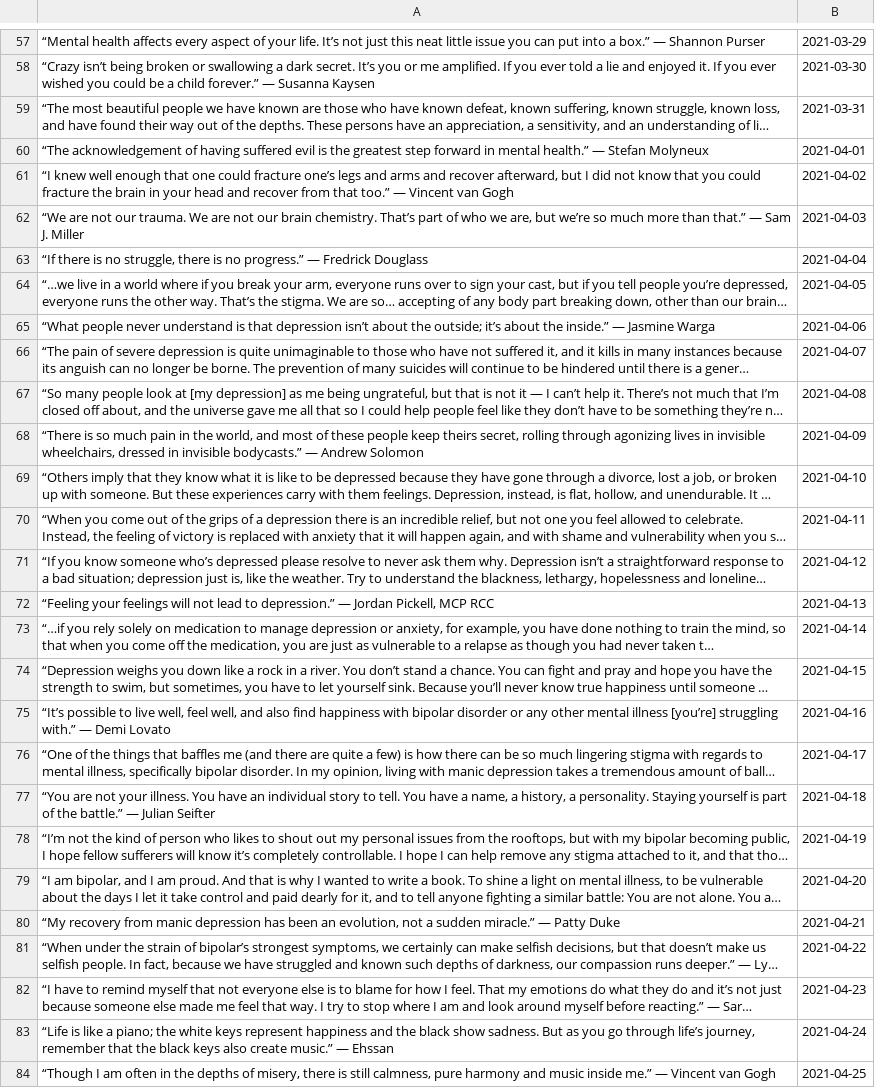
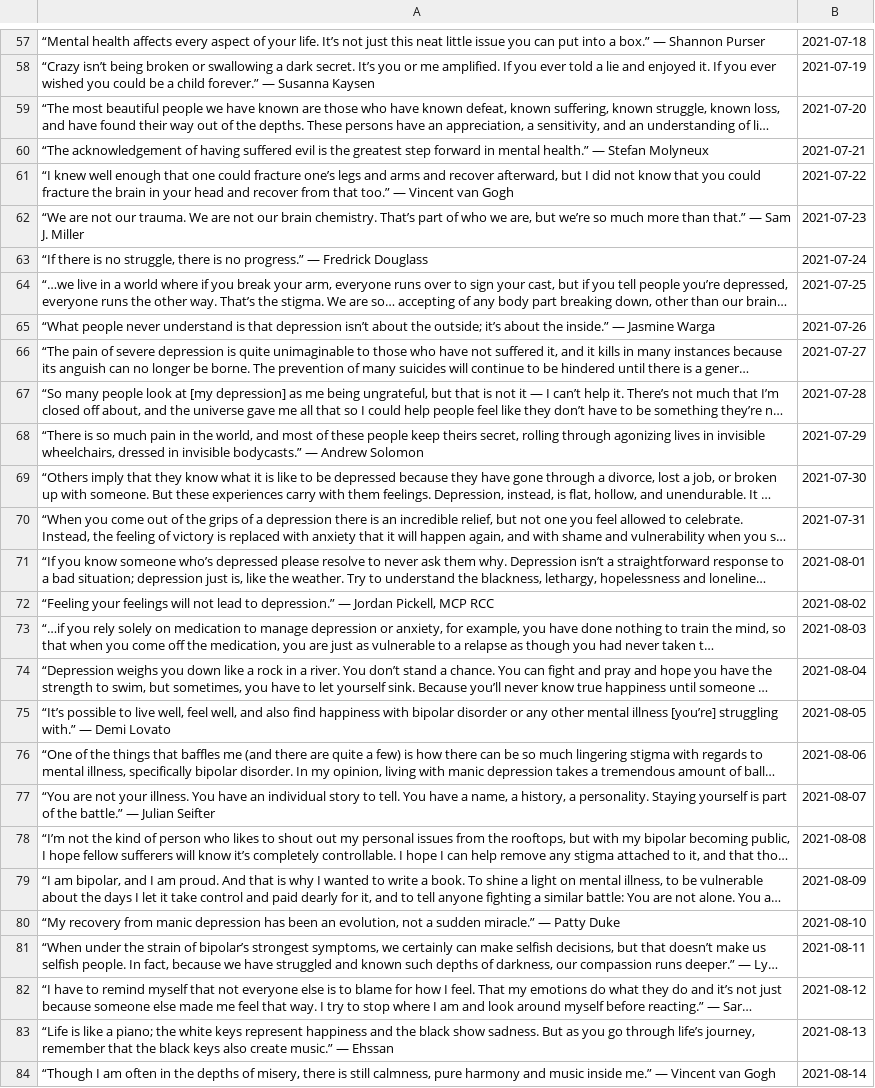
Before and after one commit to linearsachin/mhwc, a CSV file: qoutes1.csv, drawn as a sheet; only a part is shown, gaps mark what is left out; long unchanged cells end in …; the diff covers the shown part only; the diff names each change by its address in the sheet, - before the commit and + after, or states it on an @@ line.

```diff
--- a/qoutes1.csv
+++ b/qoutes1.csv
-B57: 2021-03-29
+B57: 2021-07-18
-B58: 2021-03-30
+B58: 2021-07-19
-B59: 2021-03-31
+B59: 2021-07-20
-B60: 2021-04-01
+B60: 2021-07-21
-B61: 2021-04-02
+B61: 2021-07-22
-B62: 2021-04-03
+B62: 2021-07-23
-B63: 2021-04-04
+B63: 2021-07-24
-B64: 2021-04-05
+B64: 2021-07-25
-B65: 2021-04-06
+B65: 2021-07-26
-B66: 2021-04-07
+B66: 2021-07-27
-B67: 2021-04-08
+B67: 2021-07-28
-B68: 2021-04-09
+B68: 2021-07-29
-B69: 2021-04-10
+B69: 2021-07-30
-B70: 2021-04-11
+B70: 2021-07-31
-B71: 2021-04-12
+B71: 2021-08-01
-B72: 2021-04-13
+B72: 2021-08-02
-B73: 2021-04-14
+B73: 2021-08-03
-B74: 2021-04-15
+B74: 2021-08-04
-B75: 2021-04-16
+B75: 2021-08-05
-B76: 2021-04-17
+B76: 2021-08-06
-B77: 2021-04-18
+B77: 2021-08-07
-B78: 2021-04-19
+B78: 2021-08-08
-B79: 2021-04-20
+B79: 2021-08-09
-B80: 2021-04-21
+B80: 2021-08-10
-B81: 2021-04-22
+B81: 2021-08-11
-B82: 2021-04-23
+B82: 2021-08-12
-B83: 2021-04-24
+B83: 2021-08-13
-B84: 2021-04-25
+B84: 2021-08-14
```
Also changed, not shown: 82 edited cells elsewhere in this file, 1 other file.
